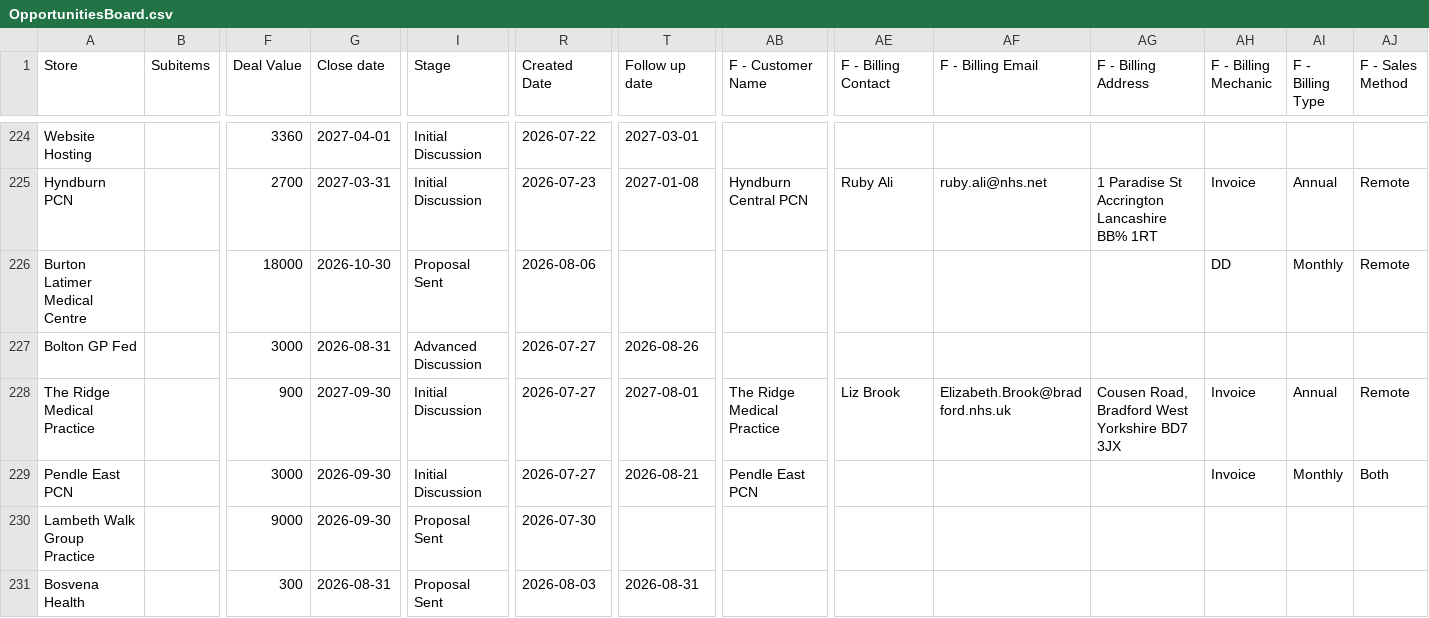
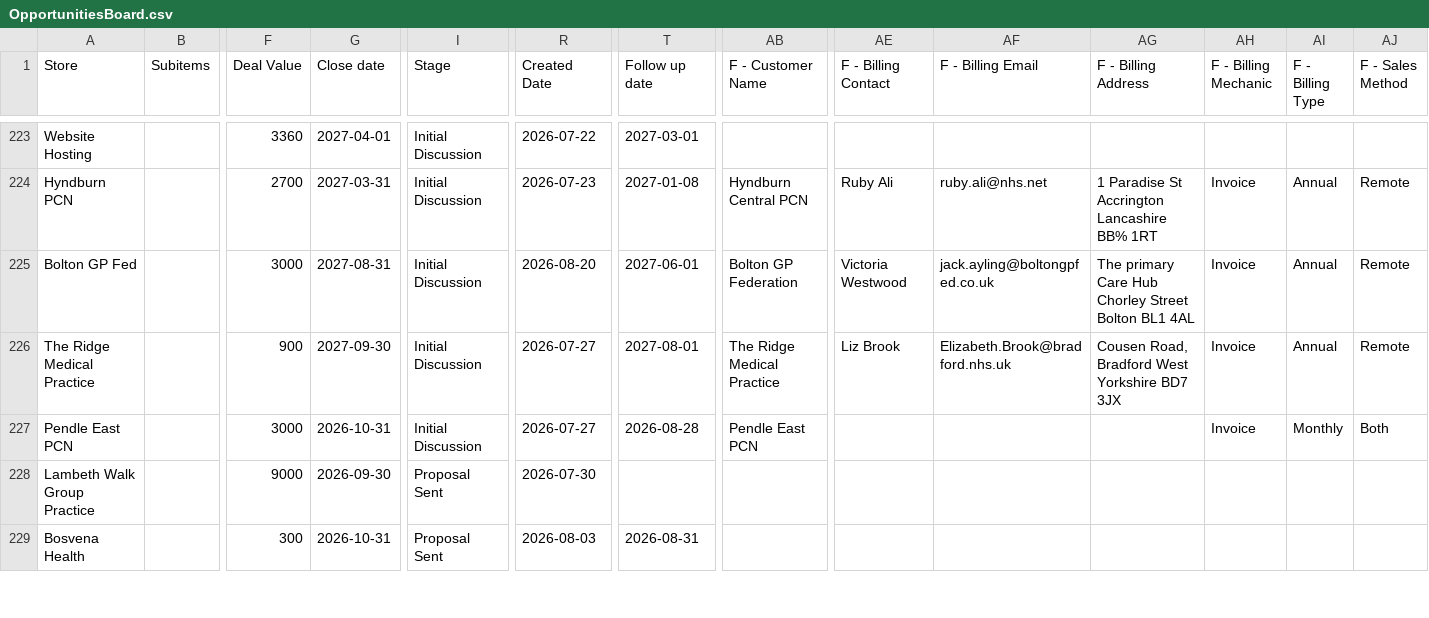
Before and after one commit to JCRedmoorHealth/vercel-mcp-python, a CSV file: Boards data/OpportunitiesBoard.csv, drawn as a sheet; only a part is shown, gaps mark what is left out; removed rows and columns are numbered as before the commit, all else as after; rows hold the shown columns only; the diff covers the shown part only; the diff names each change by its address in the sheet, - before the commit and + after, or states it on an @@ line.

```diff
--- a/Boards data/OpportunitiesBoard.csv
+++ b/Boards data/OpportunitiesBoard.csv
-row 226: Burton Latimer Medical Centre |  | 18000 | 2026-10-30 | Proposal Sent | 2026-08-06 |  |  |  |  |  | DD | Monthly | Remote
-G225 (Close date): 2026-08-31
+G225 (Close date): 2027-08-31
-I225 (Stage): Advanced Discussion
+I225 (Stage): Initial Discussion
-R225 (Created Date): 2026-07-27
+R225 (Created Date): 2026-08-20
-T225 (Follow up date): 2026-08-26
+T225 (Follow up date): 2027-06-01
-AB225 (F - Customer Name): (empty)
+AB225 (F - Customer Name): Bolton GP Federation
-AE225 (F - Billing Contact): (empty)
+AE225 (F - Billing Contact): Victoria Westwood
-AF225 (F - Billing Email): (empty)
+AF225 (F - Billing Email): jack.ayling@boltongpfed.co.uk
-AG225 (F - Billing Address): (empty)
+AG225 (F - Billing Address): The primary Care Hub Chorley Street Bolton BL1 4AL
-AH225 (F - Billing Mechanic): (empty)
+AH225 (F - Billing Mechanic): Invoice
-AI225 (F - Billing Type): (empty)
+AI225 (F - Billing Type): Annual
-AJ225 (F - Sales Method): (empty)
+AJ225 (F - Sales Method): Remote
-G227 (Close date): 2026-09-30
+G227 (Close date): 2026-10-31
-T227 (Follow up date): 2026-08-21
+T227 (Follow up date): 2026-08-28
-G229 (Close date): 2026-08-31
+G229 (Close date): 2026-10-31
```
Also changed, not shown: 5 added rows, 1 removed row and 26 edited cells elsewhere in this file, Boards data/InvoicesAndCollections.csv, Boards data/SMMSMasterList.csv, 1 other file.
